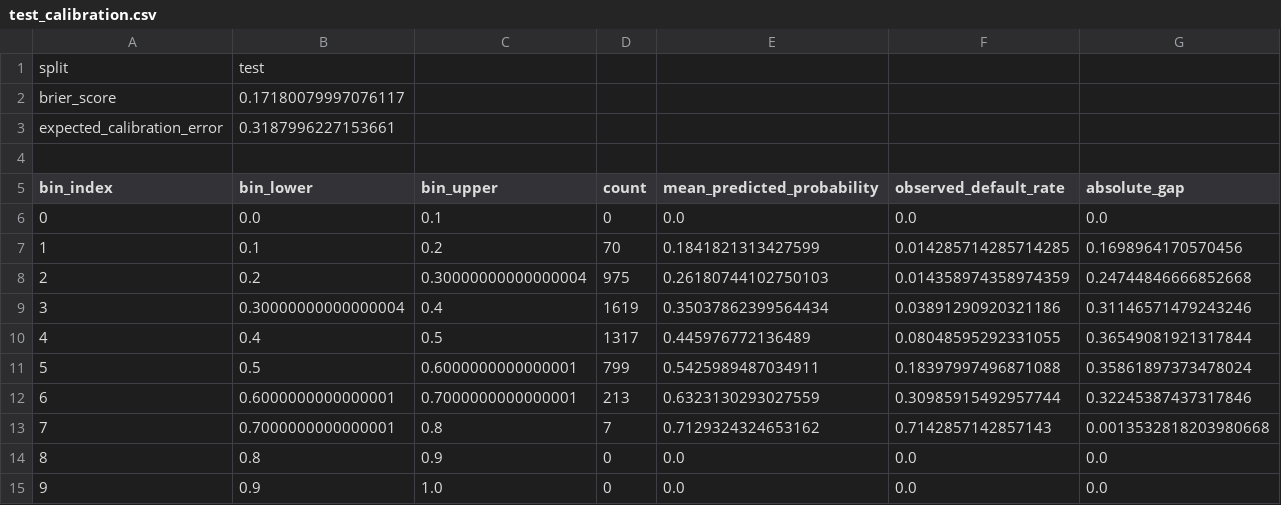
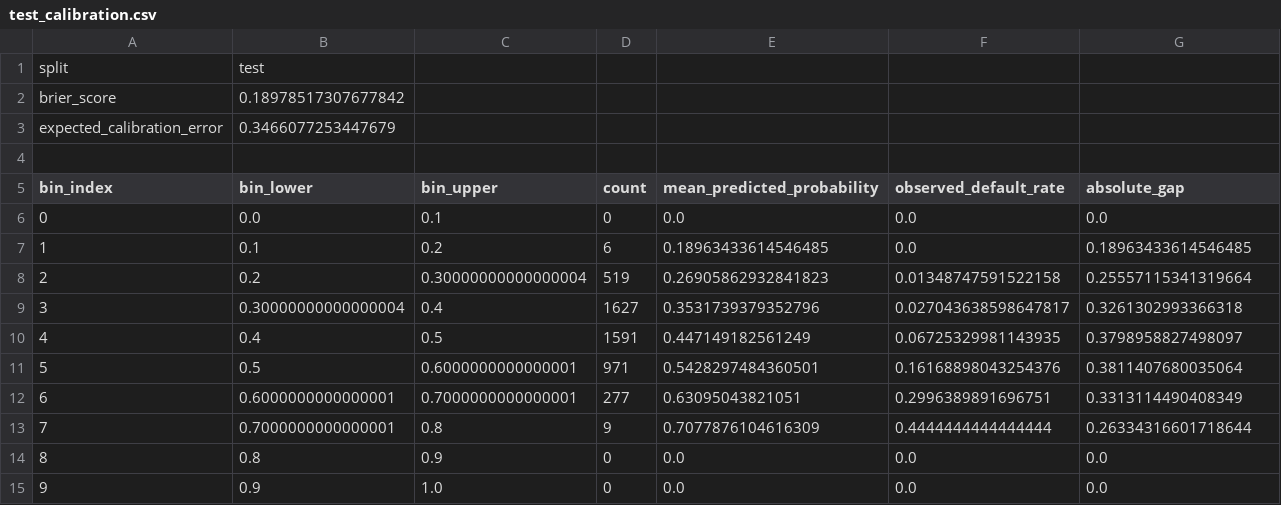
Before and after one commit to QingyuanWang-Data/INSY684_Group, a CSV file: artifacts/test_calibration.csv, drawn as a sheet.

```diff
--- a/artifacts/test_calibration.csv
+++ b/artifacts/test_calibration.csv
@@ -1,4 +1,4 @@
 split,test
-brier_score,0.17180079997076117
-expected_calibration_error,0.3187996227153661
+brier_score,0.18978517307677842
+expected_calibration_error,0.3466077253447679
 
@@ -6,9 +6,9 @@ bin_index,bin_lower,bin_upper,count,mean_predicted_probability,observed_default_
 0,0.0,0.1,0,0.0,0.0,0.0
-1,0.1,0.2,70,0.1841821313427599,0.014285714285714285,0.1698964170570456
-2,0.2,0.30000000000000004,975,0.26180744102750103,0.014358974358974359,0.24744846666852668
-3,0.30000000000000004,0.4,1619,0.35037862399564434,0.03891290920321186,0.31146571479243246
-4,0.4,0.5,1317,0.445976772136489,0.08048595292331055,0.36549081921317844
-5,0.5,0.6000000000000001,799,0.5425989487034911,0.18397997496871088,0.35861897373478024
-6,0.6000000000000001,0.7000000000000001,213,0.6323130293027559,0.30985915492957744,0.32245387437317846
-7,0.7000000000000001,0.8,7,0.7129324324653162,0.7142857142857143,0.0013532818203980668
+1,0.1,0.2,6,0.18963433614546485,0.0,0.18963433614546485
+2,0.2,0.30000000000000004,519,0.26905862932841823,0.01348747591522158,0.25557115341319664
+3,0.30000000000000004,0.4,1627,0.3531739379352796,0.027043638598647817,0.3261302993366318
+4,0.4,0.5,1591,0.447149182561249,0.06725329981143935,0.3798958827498097
+5,0.5,0.6000000000000001,971,0.5428297484360501,0.16168898043254376,0.3811407680035064
+6,0.6000000000000001,0.7000000000000001,277,0.63095043821051,0.2996389891696751,0.3313114490408349
+7,0.7000000000000001,0.8,9,0.7077876104616309,0.4444444444444444,0.26334316601718644
 8,0.8,0.9,0,0.0,0.0,0.0
```
Also changed, not shown: artifacts/cost_sensitivity.csv, artifacts/learning_curves.csv, 26 other files.
